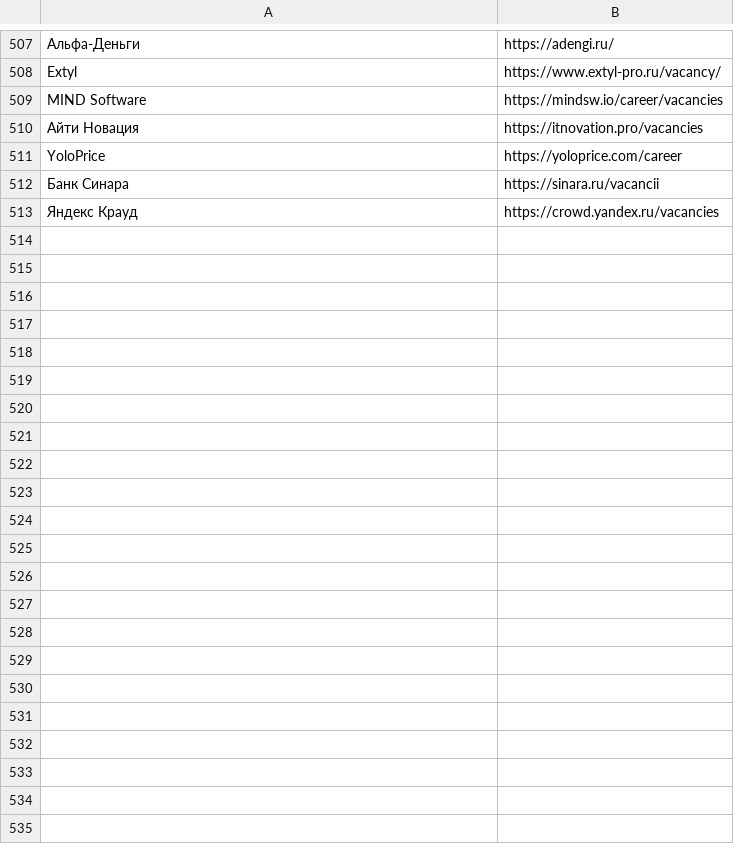
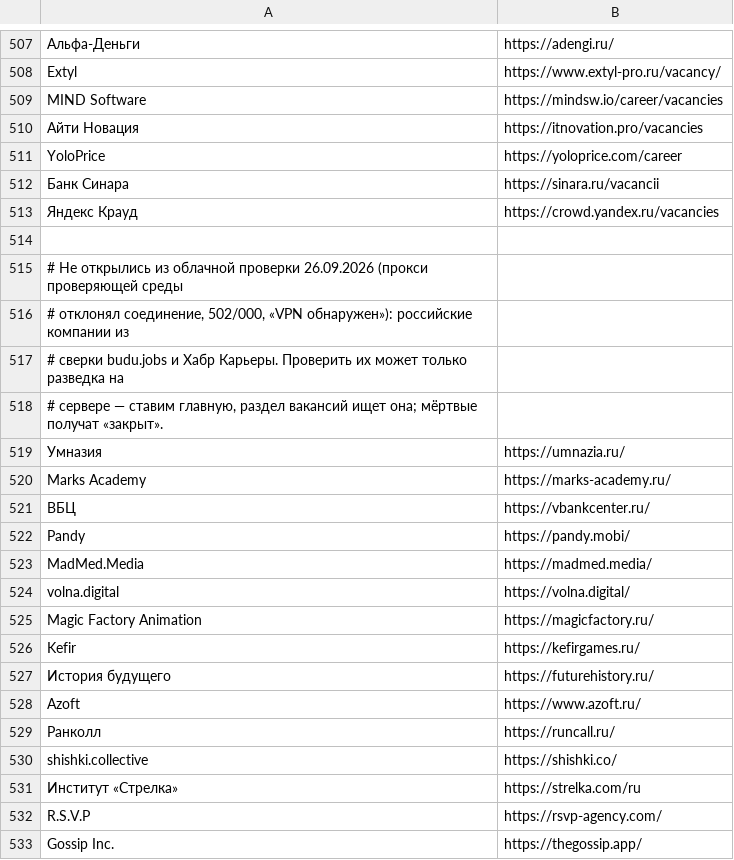
Before and after one commit to nikidav9/Jobbbrbeb, a TSV file: scripts/career-sites.tsv, drawn as a sheet; only a part is shown, gaps mark what is left out; the diff covers the shown part only.

```diff
--- a/scripts/career-sites.tsv
+++ b/scripts/career-sites.tsv
@@ -513 +513,21 @@ YoloPrice	https://yoloprice.com/career
 Яндекс Крауд	https://crowd.yandex.ru/vacancies
+
+# Не открылись из облачной проверки 26.09.2026 (прокси проверяющей среды
+# отклонял соединение, 502/000, «VPN обнаружен»): российские компании из
+# сверки budu.jobs и Хабр Карьеры. Проверить их может только разведка на
+# сервере — ставим главную, раздел вакансий ищет она; мёртвые получат «закрыт».
+Умназия	https://umnazia.ru/
+Marks Academy	https://marks-academy.ru/
+ВБЦ	https://vbankcenter.ru/
+Pandy	https://pandy.mobi/
+MadMed.Media	https://madmed.media/
+volna.digital	https://volna.digital/
+Magic Factory Animation	https://magicfactory.ru/
+Kefir	https://kefirgames.ru/
+История будущего	https://futurehistory.ru/
+Azoft	https://www.azoft.ru/
+Ранколл	https://runcall.ru/
+shishki.collective	https://shishki.co/
+Институт «Стрелка»	https://strelka.com/ru
+R.S.V.P	https://rsvp-agency.com/
+Gossip Inc.	https://thegossip.app/
```
Also changed, not shown: 18 added rows elsewhere in this file, 7 other files.
